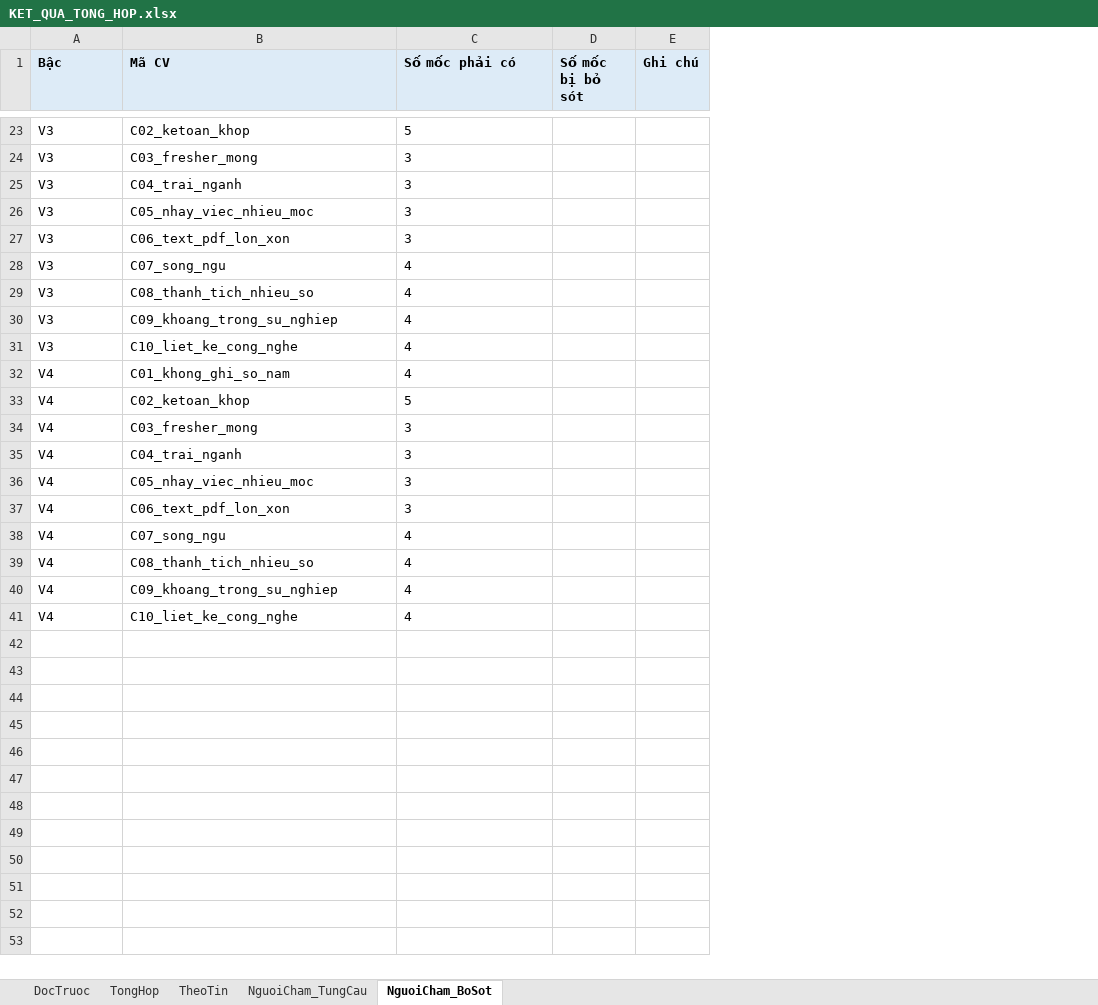
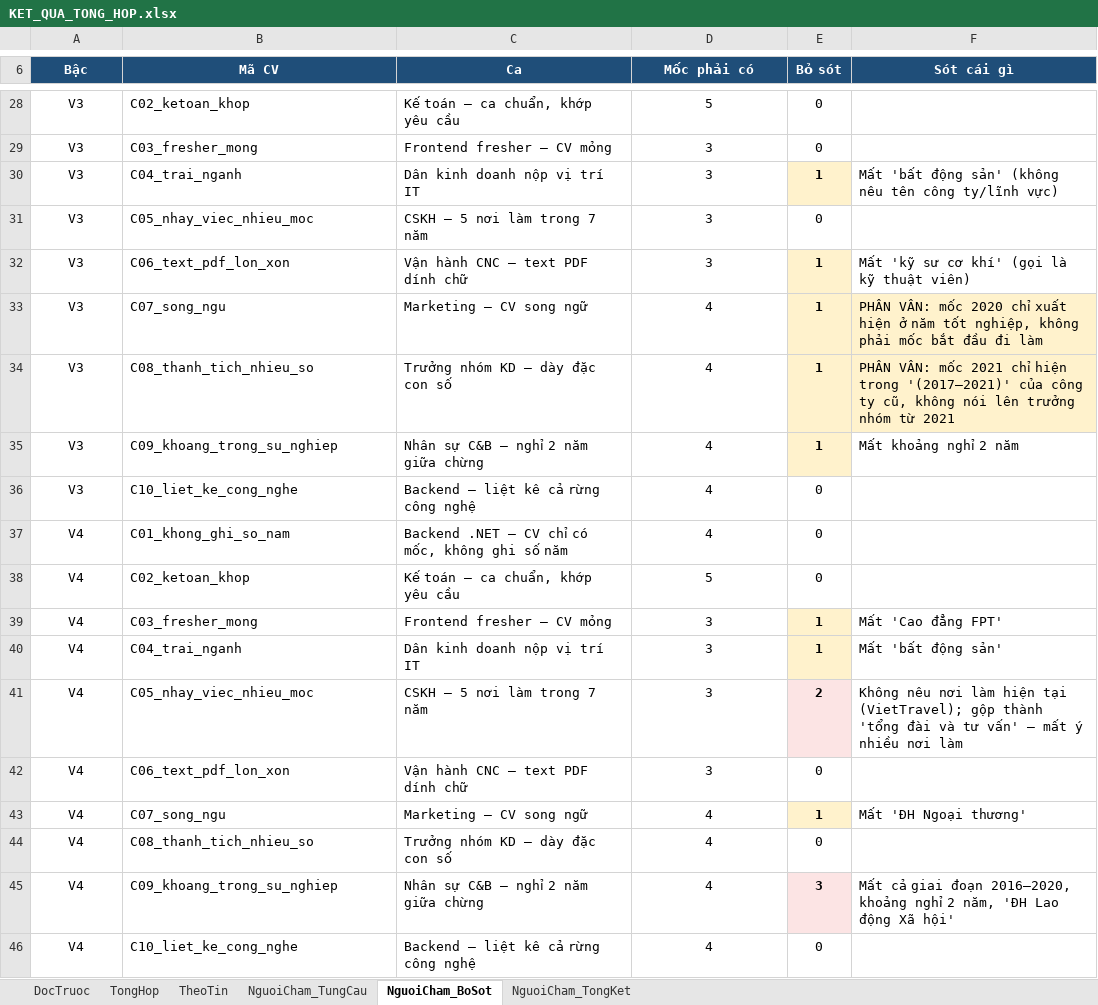
Before and after one commit to xXIOrehIXx/SRIS-Smart-Recruitment-and-Interview-System, an Excel workbook: Development/backend/ai-experiments/exp_cv_summary/out/KET_QUA_TONG_HOP.xlsx, sheet NguoiCham_BoSot, drawn as a sheet; only a part is shown, gaps mark what is left out; values as stored, in another font and other column widths than the file's, no borders; removed rows and columns are numbered as before the commit, all else as after; the diff covers the shown part only; the diff names each change by its address in the sheet, - before the commit and + after, or states it on an @@ line.

```diff
--- a/Development/backend/ai-experiments/exp_cv_summary/out/KET_QUA_TONG_HOP.xlsx (sheet NguoiCham_BoSot)
+++ b/Development/backend/ai-experiments/exp_cv_summary/out/KET_QUA_TONG_HOP.xlsx (sheet NguoiCham_BoSot)
+sheet tab: NguoiCham_TongKet
+column C (Ca), rows 28-46: Kế toán — ca chuẩn, khớp yêu cầu | Frontend fresher — CV mỏng | Dân kinh doanh nộp vị trí IT | CSKH — 5 nơi làm trong 7 năm | Vận hành CNC — text PDF dính chữ | Marketing — CV song ngữ | Trưởng nhóm KD — dày đặc con số | Nhân sự C&B — nghỉ 2 năm giữa chừng | Backend — liệt kê cả rừng công nghệ | Backend .NET — CV chỉ có mốc, không ghi số năm | Kế toán — ca chuẩn, khớp yêu cầu | Frontend fresher — CV mỏng | Dân kinh doanh nộp vị trí IT | CSKH — 5 nơi làm trong 7 năm | Vận hành CNC — text PDF dính chữ | Marketing — CV song ngữ | Trưởng nhóm KD — dày đặc con số | Nhân sự C&B — nghỉ 2 năm giữa chừng | Backend — liệt kê cả rừng công nghệ
-column D (Số mốc bị bỏ sót), empty
-column E (Ghi chú), empty
+column E (Bỏ sót), rows 28-46: 0 | 0 | 1 | 0 | 1 | 1 | 1 | 1 | 0 | 0 | 0 | 1 | 1 | 2 | 0 | 1 | 0 | 3 | 0
+column F (Sót cái gì), rows 30-45: Mất 'bất động sản' (không nêu tên công ty/lĩnh vực) |  | Mất 'kỹ sư cơ khí' (gọi là kỹ thuật viên) | PHÂN VÂN: mốc 2020 chỉ xuất hiện ở năm tốt nghiệp, không phải mốc bắt đầu đi làm | PHÂN VÂN: mốc 2021 chỉ hiện trong '(2017–2021)' của công ty cũ, không nói lên trưởng nhóm từ 2021 | Mất khoảng nghỉ 2 năm |  |  |  | Mất 'Cao đẳng FPT' | Mất 'bất động sản' | Không nêu nơi làm hiện tại (VietTravel); gộp thành 'tổng đài và tư vấn' — mất ý nhiều nơi làm |  | Mất 'ĐH Ngoại thương' |  | Mất cả giai đoạn 2016–2020, khoảng nghỉ 2 năm, 'ĐH Lao động Xã hội'
@@ A6:B6 alignment: left → center, fill: #DDEBF7 → #1F4E79, text colour: black → #FFFFFF @@
-D6: Số mốc phải có
+D6: Mốc phải có
-D6:D46 alignment: left
+D6:D46 alignment: center
@@ D6 fill: #DDEBF7 → #1F4E79, text colour: black → #FFFFFF @@
-A28:A46 alignment: left
+A28:A46 alignment: center
```
Also changed, not shown: 5 added rows and cell formats elsewhere in this sheet, sheet NguoiCham_TungCau, sheet TheoTin, sheet DocTruoc, sheet TongHop, 21 other files.
